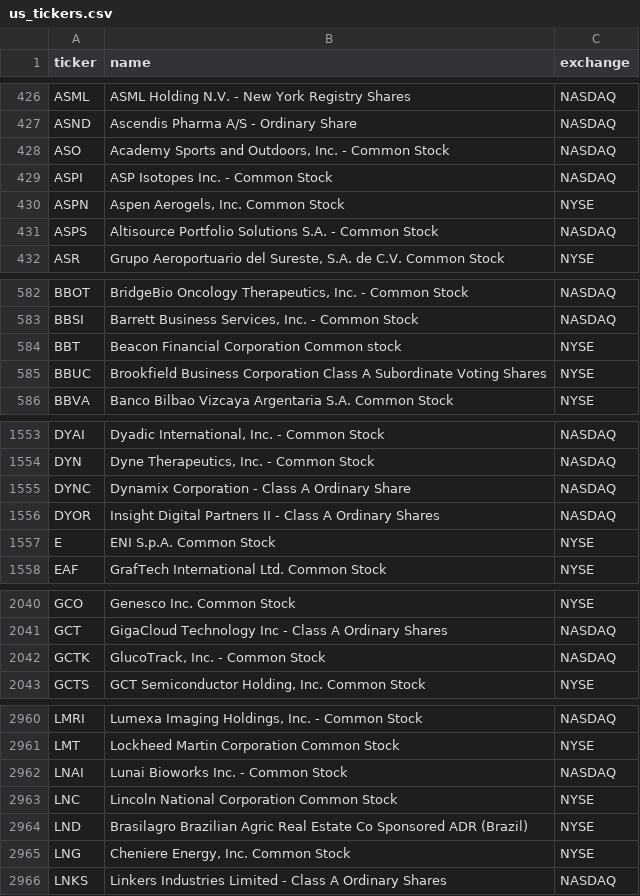
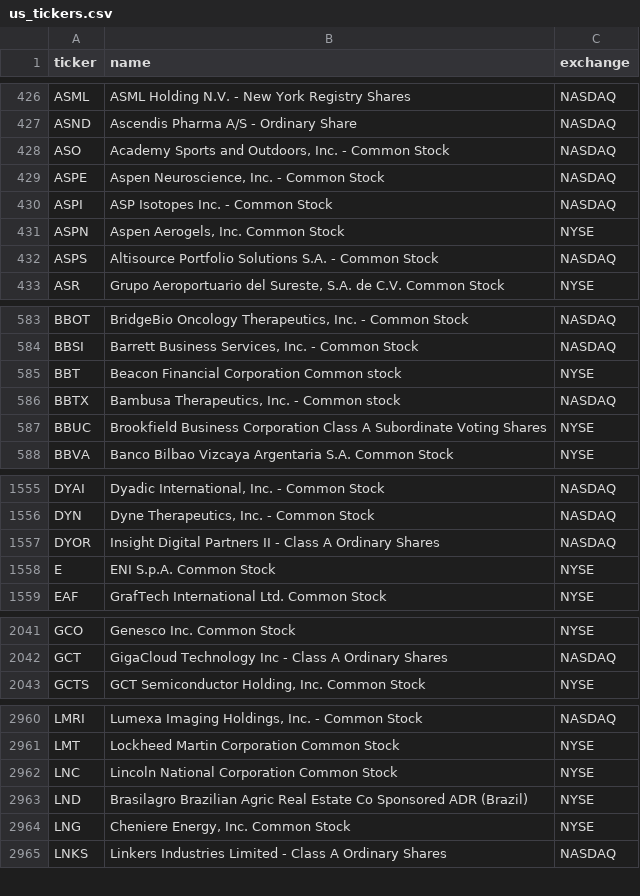
Before and after one commit to cplajha-pixel/stock-screener, a CSV file: output/us_tickers.csv, drawn as a sheet; only a part is shown, gaps mark what is left out; removed rows and columns are numbered as before the commit, all else as after; the diff covers the shown part only; the diff names each change by its address in the sheet, - before the commit and + after, or states it on an @@ line.

```diff
--- a/output/us_tickers.csv
+++ b/output/us_tickers.csv
+row 429: ASPE | Aspen Neuroscience, Inc. - Common Stock | NASDAQ
+row 586: BBTX | Bambusa Therapeutics, Inc. - Common stock | NASDAQ
-row 1555: DYNC | Dynamix Corporation - Class A Ordinary Share | NASDAQ
-row 2042: GCTK | GlucoTrack, Inc. - Common Stock | NASDAQ
-row 2962: LNAI | Lunai Bioworks Inc. - Common Stock | NASDAQ
```
Also changed, not shown: 1 added row and 1 removed row elsewhere in this file, output/us_long_universe.csv, 7 other files.
